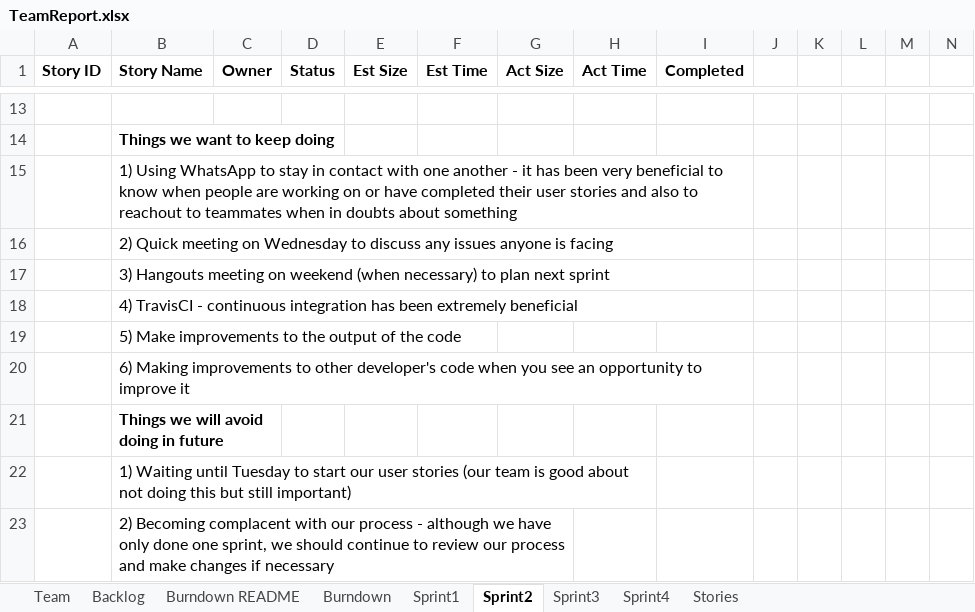
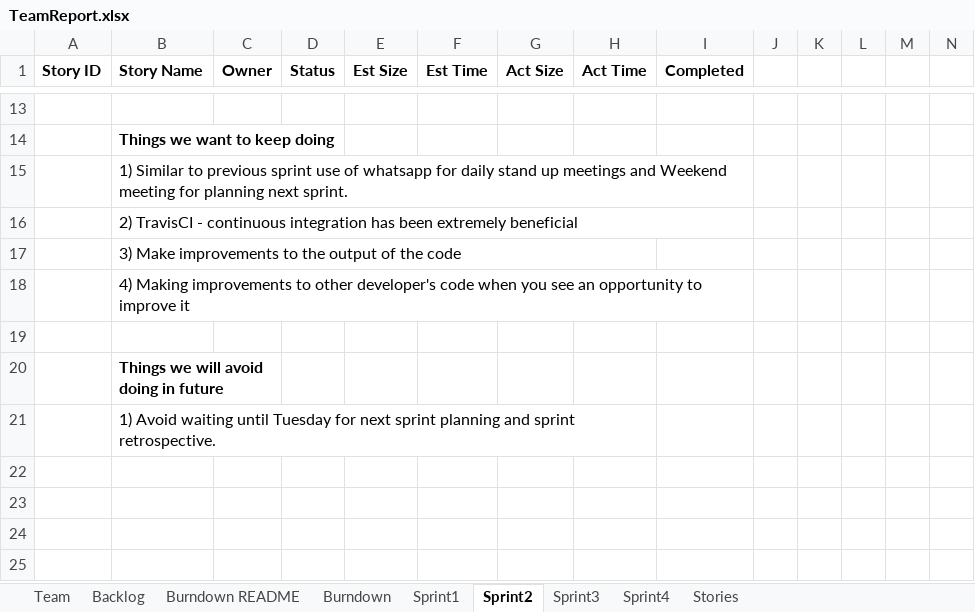
Before and after one commit to kylerozanitis/gedcom-parser, an Excel workbook: TeamReport.xlsx, sheet Sprint2, drawn as a sheet; only a part is shown, gaps mark what is left out; values as stored, in another font and other column widths than the file's, no borders; conditional formats not drawn; removed rows and columns are numbered as before the commit, all else as after; rows hold the shown columns only; the diff names each change by its address in the sheet, - before the commit and + after, or states it on an @@ line.

Commit message:
Team report updated

```diff
--- a/TeamReport.xlsx (sheet Sprint2)
+++ b/TeamReport.xlsx (sheet Sprint2)
-B15 (Story Name): 1) Using WhatsApp to stay in contact with one another - it has been very beneficial to know when people are working on or have completed their user stories and also to reachout to teammates when in doubts about something
+B15 (Story Name): 1) Similar to previous sprint use of whatsapp for daily stand up meetings and Weekend meeting for planning next sprint.
-B16 (Story Name): 2) Quick meeting on Wednesday to discuss any issues anyone is facing
+B16 (Story Name): 2) TravisCI - continuous integration has been extremely beneficial
-B17 (Story Name): 3) Hangouts meeting on weekend (when necessary) to plan next sprint
+B17 (Story Name): 3) Make improvements to the output of the code
-B17:I17 merged
+B17:H17 merged
-B18 (Story Name): 4) TravisCI - continuous integration has been extremely beneficial
+B18 (Story Name): 4) Making improvements to other developer's code when you see an opportunity to improve it
-B19 (Story Name): 5) Make improvements to the output of the code
+B19 (Story Name): (empty)
-row 20:  | 6) Making improvements to other developer's code when you see an opportunity to improve it
-B21 (Story Name): 1) Waiting until Tuesday to start our user stories (our team is good about not doing this but still important)
+B21 (Story Name): 1) Avoid waiting until Tuesday for next sprint planning and sprint retrospective.
-row 23:  | 2) Becoming complacent with our process - although we have only done one sprint, we should continue to review our process and make changes if necessary
```
Also changed, not shown: sheet Sprint3, charts or pictures.
